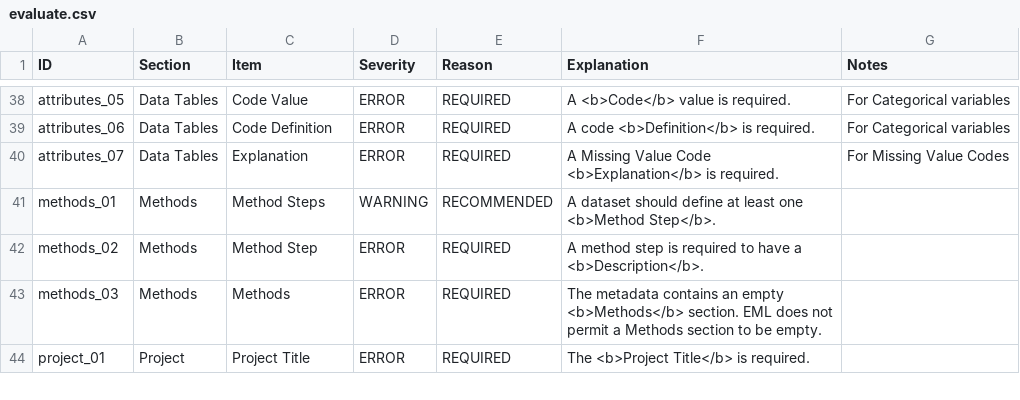
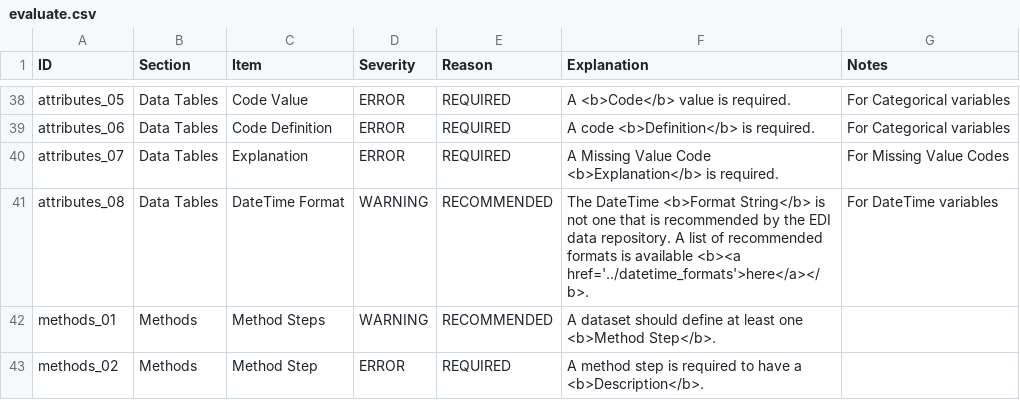
Before and after one commit to PASTAplus/ezEML, a CSV file: webapp/static/evaluate.csv, drawn as a sheet; only a part is shown, gaps mark what is left out; the shorter side is filled out with more unchanged rows; the diff names each change by its address in the sheet, - before the commit and + after, or states it on an @@ line.

Commit message:
Add check of datetime format string. Add page to restore welcome dialog.

```diff
--- a/webapp/static/evaluate.csv
+++ b/webapp/static/evaluate.csv
+row 41: attributes_08 | Data Tables | DateTime Format | WARNING | RECOMMENDED | The DateTime <b>Format String</b> is not one that is recommended by the EDI data repository. A list of recommended formats is available <b><a href='../datetime_formats'>here</a></b>. | For DateTime variables
```
Also changed, not shown: 10 other files.
